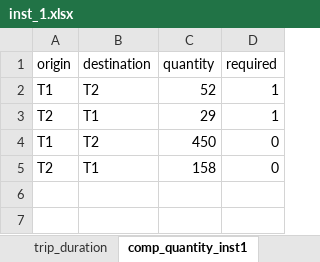
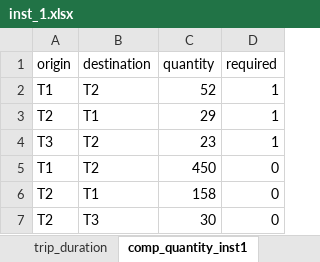
Before and after one commit to baobabsoluciones/flexible-vrp, an Excel workbook: data/inst_1.xlsx, sheet comp_quantity_inst1, drawn as a sheet; values as stored, in another font and other column widths than the file's, no borders; the diff names each change by its address in the sheet, - before the commit and + after, or states it on an @@ line.

Commit message:
changes inst

```diff
--- a/data/inst_1.xlsx (sheet comp_quantity_inst1)
+++ b/data/inst_1.xlsx (sheet comp_quantity_inst1)
+row 4: T3 | T2 | 23 | 1
+row 7: T2 | T3 | 30 | 0
```
Also changed, not shown: sheet parameters, data/inst_4.xlsx.
